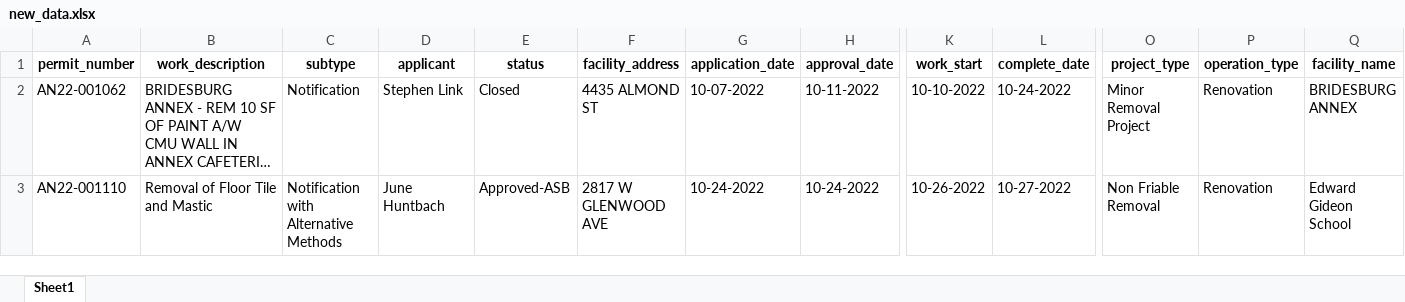
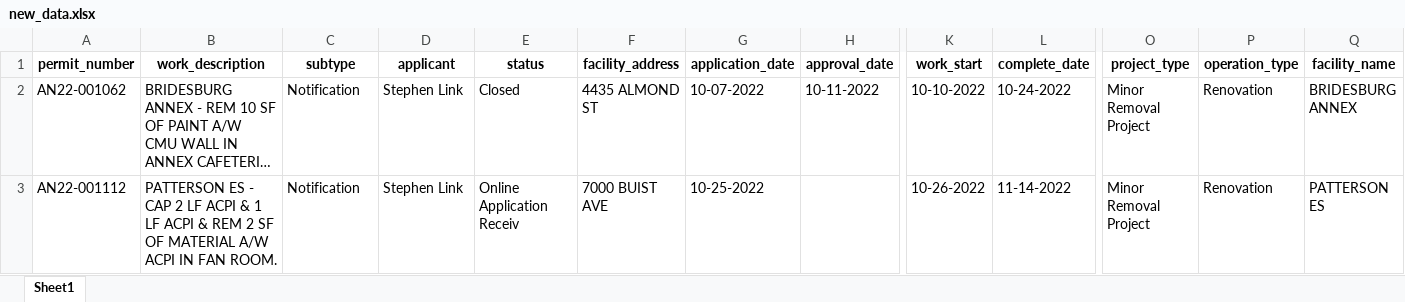
Before and after one commit to PhilaController/asbestos-dashboard-data, an Excel workbook: data/interim/new_data.xlsx, sheet Sheet1, drawn as a sheet; only a part is shown, gaps mark what is left out; long unchanged cells end in …; values as stored, in another font and other column widths than the file's, no borders; removed rows and columns are numbered as before the commit, all else as after; rows hold the shown columns only; the diff names each change by its address in the sheet, - before the commit and + after, or states it on an @@ line.

```diff
--- a/data/interim/new_data.xlsx (sheet Sheet1)
+++ b/data/interim/new_data.xlsx (sheet Sheet1)
-row 3: AN22-001110 | Removal of Floor Tile and Mastic | Notification with Alternative Methods | June Huntbach | Approved-ASB | 2817 W GLENWOOD AVE | 10-24-2022 | 10-24-2022 | 10-26-2022 | 10-27-2022 | Non Friable Removal | Renovation | Edward Gideon School
+row 3: AN22-001112 | PATTERSON ES - CAP 2 LF ACPI & 1 LF ACPI & REM 2 SF OF MATERIAL A/W ACPI IN FAN ROOM. | Notification | Stephen Link | Online Application Receiv | 7000 BUIST AVE | 10-25-2022 |  | 10-26-2022 | 11-14-2022 | Minor Removal Project | Renovation | PATTERSON ES
```
Also changed, not shown: data/interim/missing_geocoded_addresses.xlsx, 3 other files.
